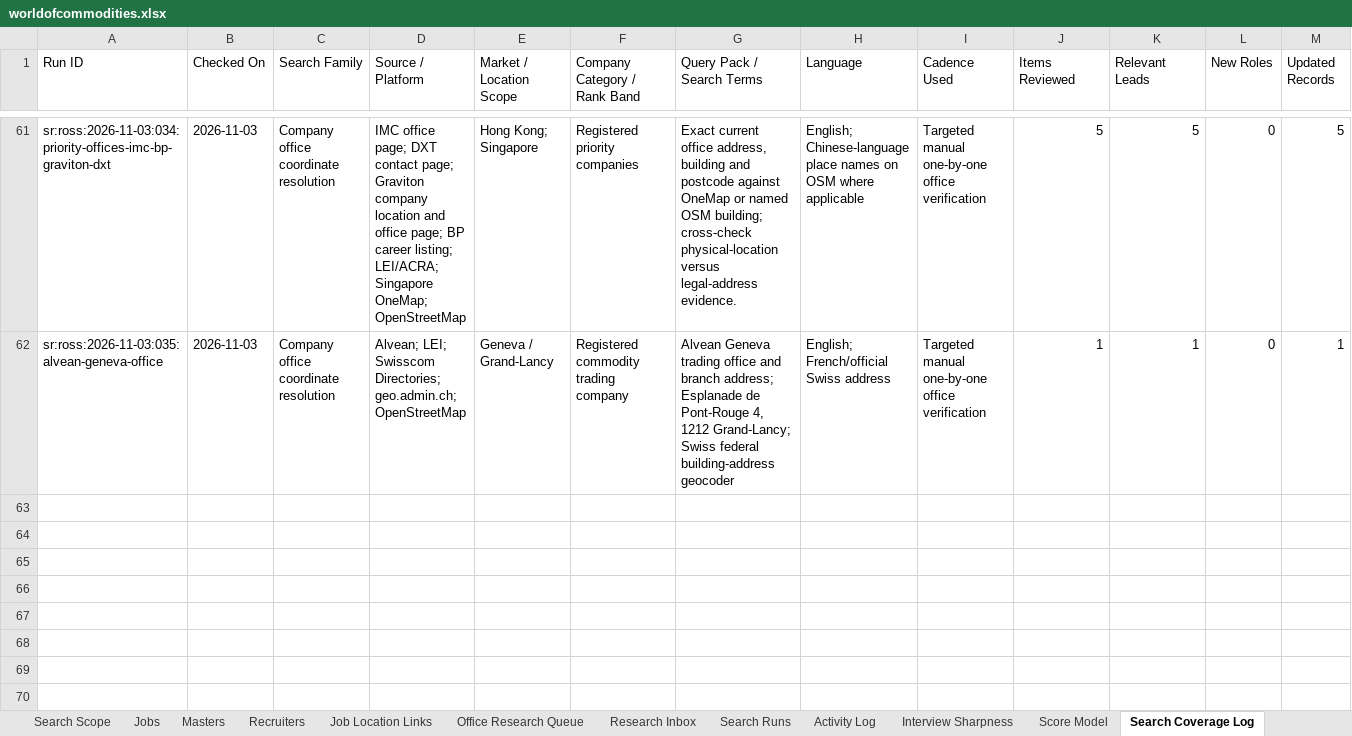
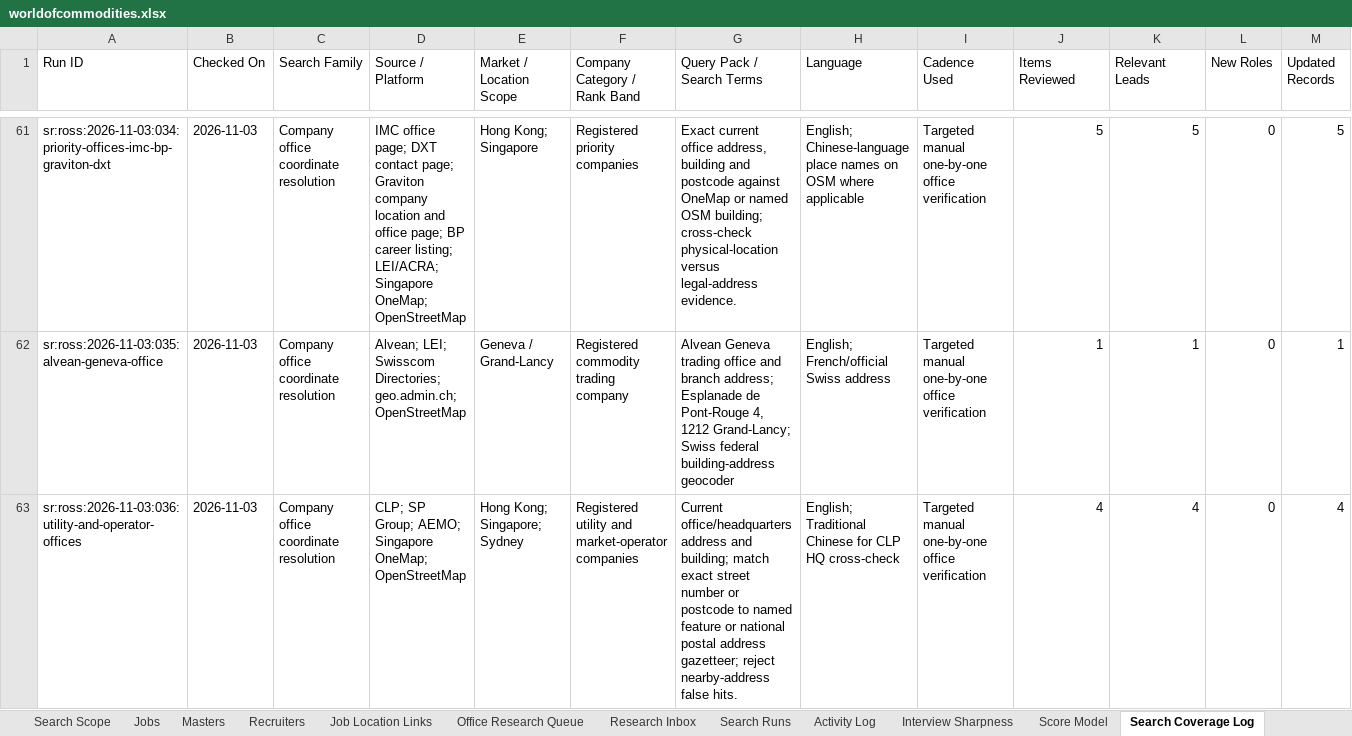
Before and after one commit to RZEdward/world-of-commodities, an Excel workbook: worldofcommodities.xlsx, sheet Search Coverage Log, drawn as a sheet; only a part is shown, gaps mark what is left out; values as stored, in another font and other column widths than the file's, no borders; table styles not drawn; rows hold the shown columns only; the diff names each change by its address in the sheet, - before the commit and + after, or states it on an @@ line.

Commit message:
Map registered utility and operator offices

```diff
--- a/worldofcommodities.xlsx (sheet Search Coverage Log)
+++ b/worldofcommodities.xlsx (sheet Search Coverage Log)
+row 63: sr:ross:2026-11-03:036:utility-and-operator-offices | 2026-11-03 | Company office coordinate resolution | CLP; SP Group; AEMO; Singapore OneMap; OpenStreetMap | Hong Kong; Singapore; Sydney | Registered utility and market-operator companies | Current office/headquarters address and building; match exact street number or postcode to named feature or national postal address gazetteer; reject nearby-address false hits. | English; Traditional Chinese for CLP HQ cross-check | Targeted manual one-by-one office verification | 4 | 4 | 0 | 4
```
Also changed, not shown: sheet Search Runs, sheet Office Registry, 3 other files.
